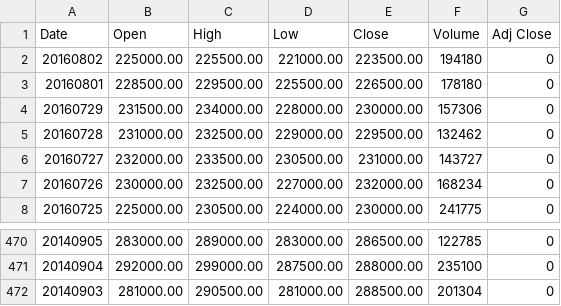
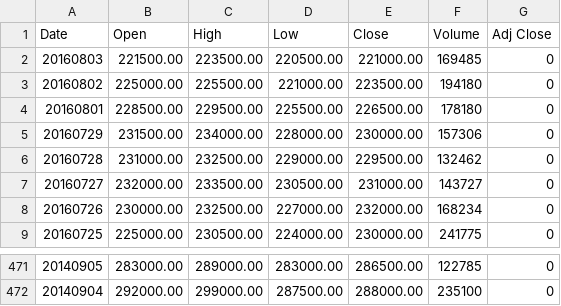
Before and after one commit to leechoongyon/SystemTrading, a CSV file: SimpleTrading/stock_data/017670.csv, drawn as a sheet; only a part is shown, gaps mark what is left out.

```diff
--- a/SimpleTrading/stock_data/017670.csv
+++ b/SimpleTrading/stock_data/017670.csv
@@ -1,2 +1,3 @@
 Date,Open,High,Low,Close,Volume,Adj Close
+20160803,221500.00,223500.00,220500.00,221000.00,169485,0
 20160802,225000.00,225500.00,221000.00,223500.00,194180,0
@@ -471,2 +472 @@ Date,Open,High,Low,Close,Volume,Adj Close
 20140904,292000.00,299000.00,287500.00,288000.00,235100,0
-20140903,281000.00,290500.00,281000.00,288500.00,201304,0
```
Also changed, not shown: SimpleTrading/stock_data/000030.csv, SimpleTrading/stock_data/024110.csv, 11 other files.
